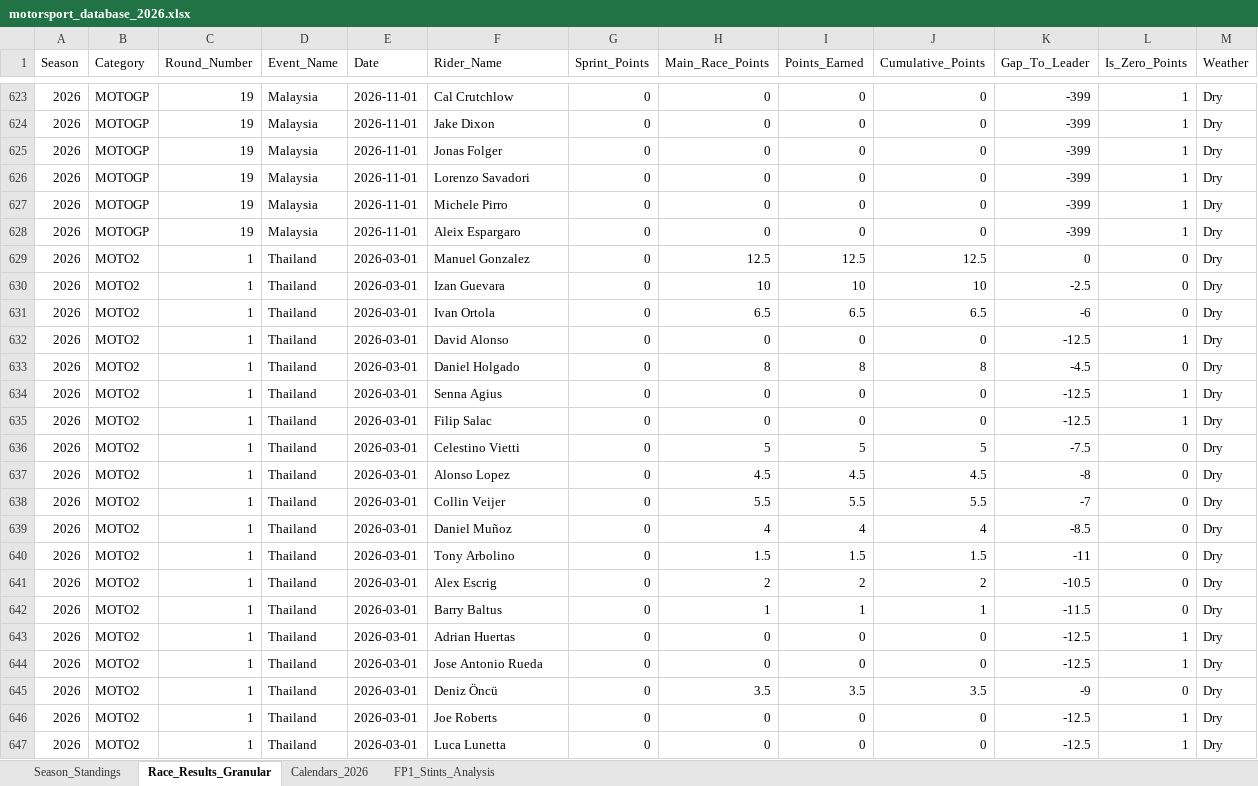
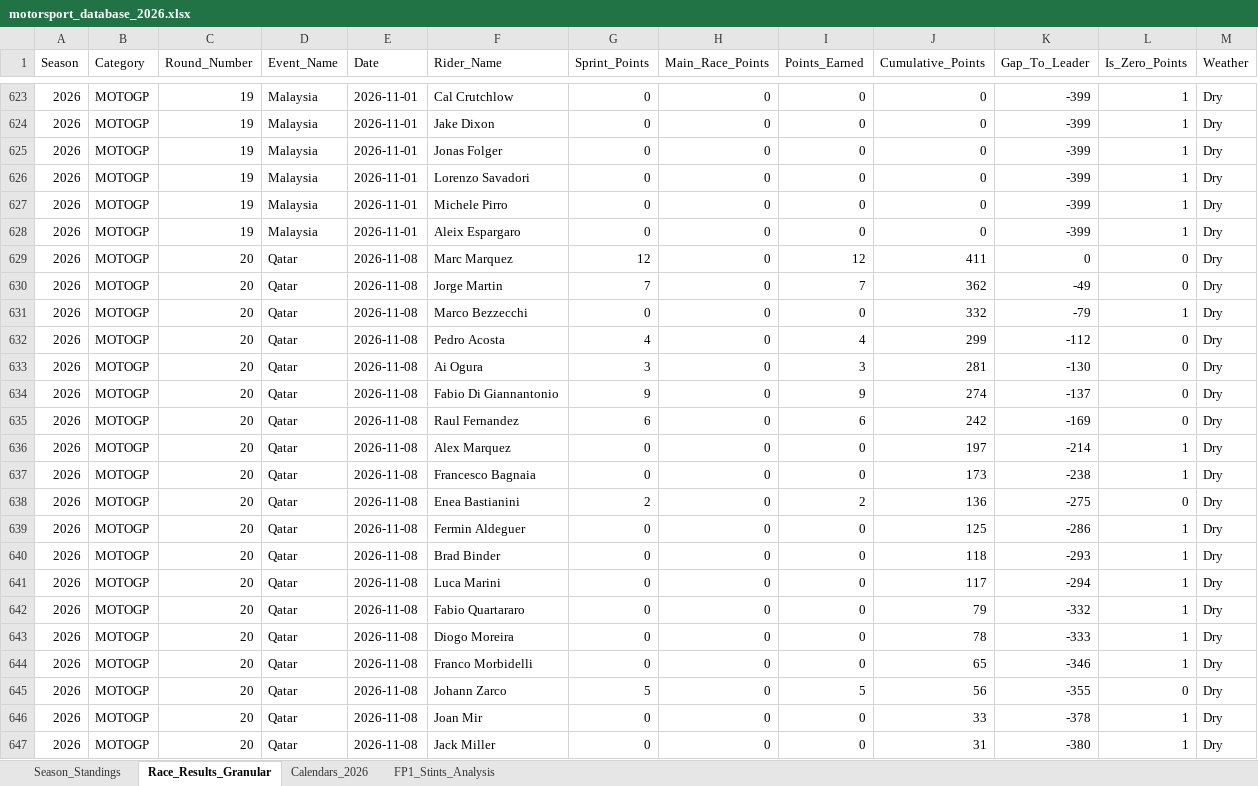
Before and after one commit to ziog2/overrevving, an Excel workbook: exports/motorsport_database_2026.xlsx, sheet Race_Results_Granular, drawn as a sheet; only a part is shown, gaps mark what is left out; the shorter side is filled out with more unchanged rows; values as stored, in another font and other column widths than the file's, no cell formats; the diff covers the shown part only; the diff names each change by its address in the sheet, - before the commit and + after, or states it on an @@ line.

```diff
--- a/exports/motorsport_database_2026.xlsx (sheet Race_Results_Granular)
+++ b/exports/motorsport_database_2026.xlsx (sheet Race_Results_Granular)
+row 629: 2026 | MOTOGP | 20 | Qatar | 2026-11-08 | Marc Marquez | 12 | 0 | 12 | 411 | 0 | 0 | Dry
+row 630: 2026 | MOTOGP | 20 | Qatar | 2026-11-08 | Jorge Martin | 7 | 0 | 7 | 362 | -49 | 0 | Dry
+row 631: 2026 | MOTOGP | 20 | Qatar | 2026-11-08 | Marco Bezzecchi | 0 | 0 | 0 | 332 | -79 | 1 | Dry
+row 632: 2026 | MOTOGP | 20 | Qatar | 2026-11-08 | Pedro Acosta | 4 | 0 | 4 | 299 | -112 | 0 | Dry
+row 633: 2026 | MOTOGP | 20 | Qatar | 2026-11-08 | Ai Ogura | 3 | 0 | 3 | 281 | -130 | 0 | Dry
+row 634: 2026 | MOTOGP | 20 | Qatar | 2026-11-08 | Fabio Di Giannantonio | 9 | 0 | 9 | 274 | -137 | 0 | Dry
+row 635: 2026 | MOTOGP | 20 | Qatar | 2026-11-08 | Raul Fernandez | 6 | 0 | 6 | 242 | -169 | 0 | Dry
+row 636: 2026 | MOTOGP | 20 | Qatar | 2026-11-08 | Alex Marquez | 0 | 0 | 0 | 197 | -214 | 1 | Dry
+row 637: 2026 | MOTOGP | 20 | Qatar | 2026-11-08 | Francesco Bagnaia | 0 | 0 | 0 | 173 | -238 | 1 | Dry
+row 638: 2026 | MOTOGP | 20 | Qatar | 2026-11-08 | Enea Bastianini | 2 | 0 | 2 | 136 | -275 | 0 | Dry
+row 639: 2026 | MOTOGP | 20 | Qatar | 2026-11-08 | Fermin Aldeguer | 0 | 0 | 0 | 125 | -286 | 1 | Dry
+row 640: 2026 | MOTOGP | 20 | Qatar | 2026-11-08 | Brad Binder | 0 | 0 | 0 | 118 | -293 | 1 | Dry
+row 641: 2026 | MOTOGP | 20 | Qatar | 2026-11-08 | Luca Marini | 0 | 0 | 0 | 117 | -294 | 1 | Dry
+row 642: 2026 | MOTOGP | 20 | Qatar | 2026-11-08 | Fabio Quartararo | 0 | 0 | 0 | 79 | -332 | 1 | Dry
+row 643: 2026 | MOTOGP | 20 | Qatar | 2026-11-08 | Diogo Moreira | 0 | 0 | 0 | 78 | -333 | 1 | Dry
+row 644: 2026 | MOTOGP | 20 | Qatar | 2026-11-08 | Franco Morbidelli | 0 | 0 | 0 | 65 | -346 | 1 | Dry
+row 645: 2026 | MOTOGP | 20 | Qatar | 2026-11-08 | Johann Zarco | 5 | 0 | 5 | 56 | -355 | 0 | Dry
+row 646: 2026 | MOTOGP | 20 | Qatar | 2026-11-08 | Joan Mir | 0 | 0 | 0 | 33 | -378 | 1 | Dry
+row 647: 2026 | MOTOGP | 20 | Qatar | 2026-11-08 | Jack Miller | 0 | 0 | 0 | 31 | -380 | 1 | Dry
```
Also changed, not shown: 81 added rows elsewhere in this sheet, sheet Season_Standings, cell formats, 10 other files.
